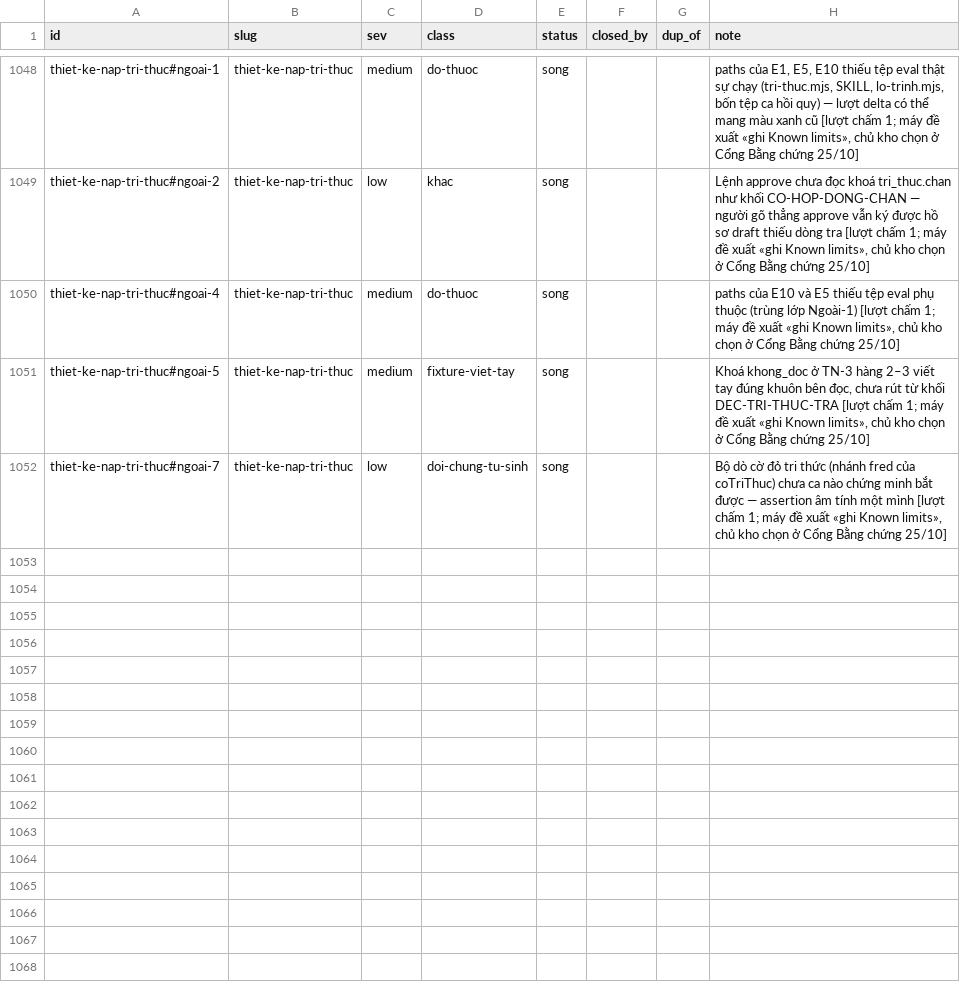
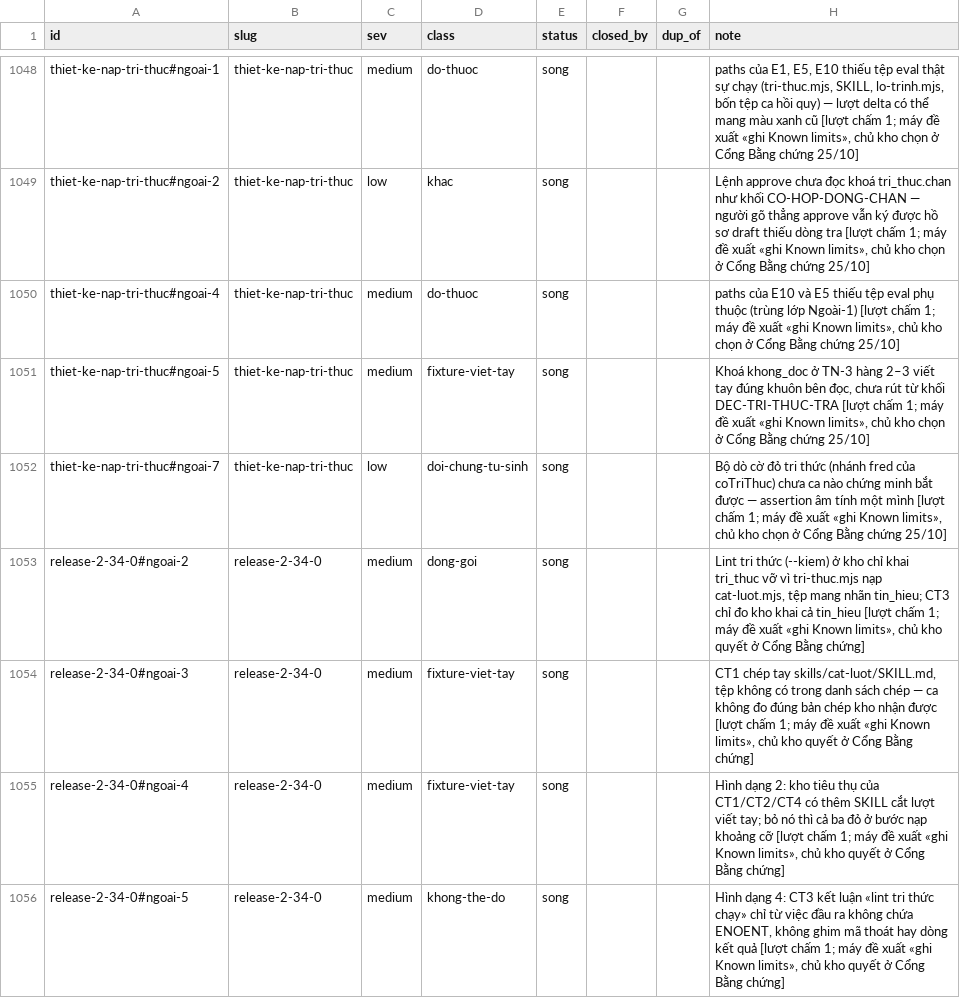
Before and after one commit to phanlemanh/acceptance-gate-kit, a TSV file: docs/research/known-limits-ledger.tsv, drawn as a sheet; only a part is shown, gaps mark what is left out; the diff names each change by its address in the sheet, - before the commit and + after, or states it on an @@ line.

```diff
--- a/docs/research/known-limits-ledger.tsv
+++ b/docs/research/known-limits-ledger.tsv
+row 1053: release-2-34-0#ngoai-2 | release-2-34-0 | medium | dong-goi | song |  |  | Lint tri thức (--kiem) ở kho chỉ khai tri_thuc vỡ vì tri-thuc.mjs nạp cat-luot.mjs, tệp mang nhãn tin_hieu; CT3 chỉ đo kho khai cả tin_hieu [lượt chấm 1; máy đề xuất «ghi Known limits», chủ kho quyết ở Cổng Bằng chứng]
+row 1054: release-2-34-0#ngoai-3 | release-2-34-0 | medium | fixture-viet-tay | song |  |  | CT1 chép tay skills/cat-luot/SKILL.md, tệp không có trong danh sách chép — ca không đo đúng bản chép kho nhận được [lượt chấm 1; máy đề xuất «ghi Known limits», chủ kho quyết ở Cổng Bằng chứng]
+row 1055: release-2-34-0#ngoai-4 | release-2-34-0 | medium | fixture-viet-tay | song |  |  | Hình dạng 2: kho tiêu thụ của CT1/CT2/CT4 có thêm SKILL cắt lượt viết tay; bỏ nó thì cả ba đỏ ở bước nạp khoảng cỡ [lượt chấm 1; máy đề xuất «ghi Known limits», chủ kho quyết ở Cổng Bằng chứng]
+row 1056: release-2-34-0#ngoai-5 | release-2-34-0 | medium | khong-the-do | song |  |  | Hình dạng 4: CT3 kết luận «lint tri thức chạy» chỉ từ việc đầu ra không chứa ENOENT, không ghim mã thoát hay dòng kết quả [lượt chấm 1; máy đề xuất «ghi Known limits», chủ kho quyết ở Cổng Bằng chứng]
```
Also changed, not shown: 7 other files.
